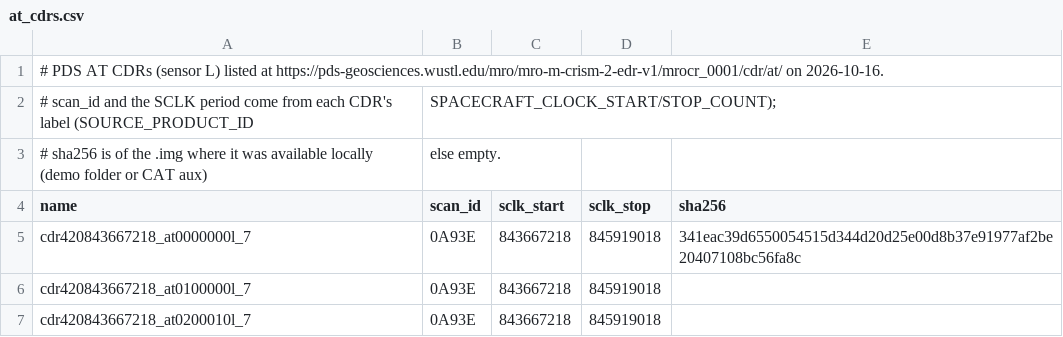
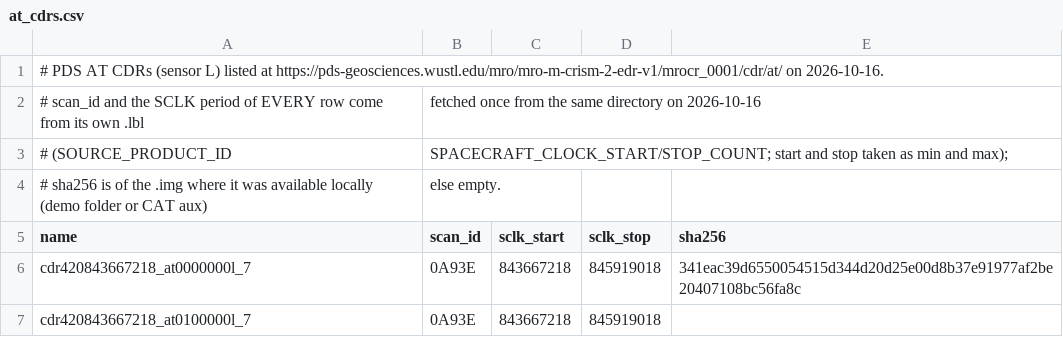
Before and after one commit to Michael-S-Phillips/Varda, a CSV file: src/varda/crism/resources/at_cdrs.csv, drawn as a sheet; only a part is shown; the shorter side is filled out with more unchanged rows.

```diff
--- a/src/varda/crism/resources/at_cdrs.csv
+++ b/src/varda/crism/resources/at_cdrs.csv
@@ -1,3 +1,4 @@
 # PDS AT CDRs (sensor L) listed at https://pds-geosciences.wustl.edu/mro/mro-m-crism-2-edr-v1/mrocr_0001/cdr/at/ on 2026-10-16.
-# scan_id and the SCLK period come from each CDR's label (SOURCE_PRODUCT_ID, SPACECRAFT_CLOCK_START/STOP_COUNT);
+# scan_id and the SCLK period of EVERY row come from its own .lbl, fetched once from the same directory on 2026-10-16
+# (SOURCE_PRODUCT_ID, SPACECRAFT_CLOCK_START/STOP_COUNT; start and stop taken as min and max);
 # sha256 is of the .img where it was available locally (demo folder or CAT aux), else empty.
```
Also changed, not shown: 2 other files.
